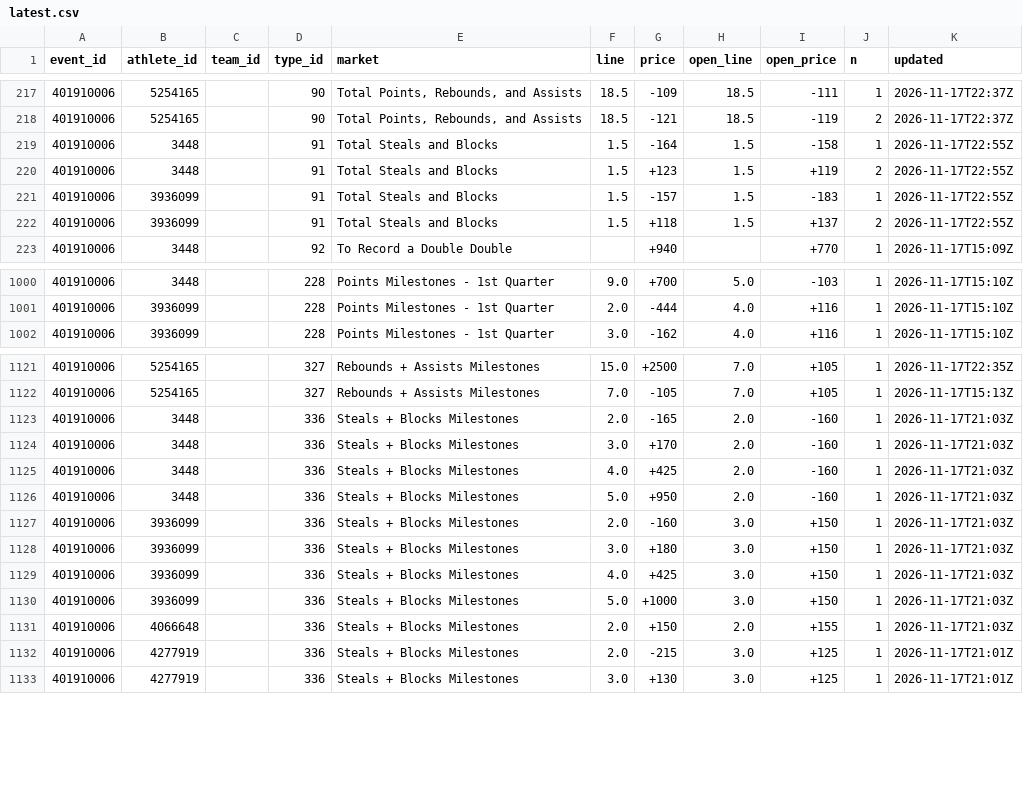
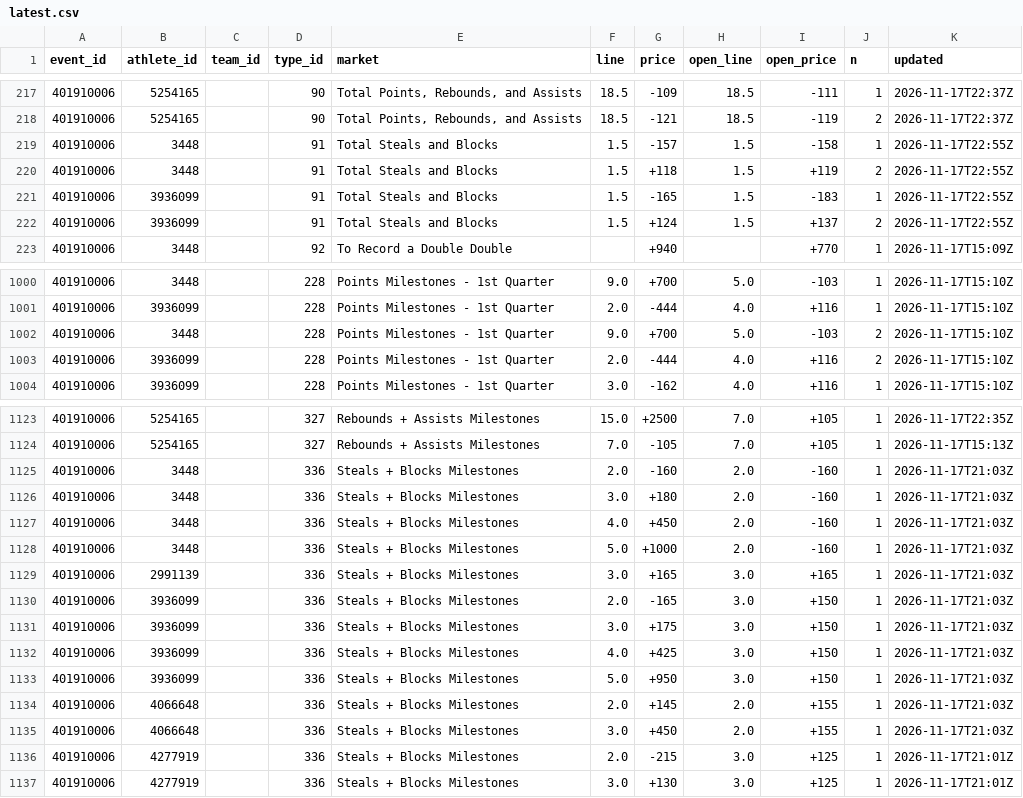
Before and after one commit to Seed808/theesness-data, a CSV file: data/espn/nba/props/401910006/latest.csv, drawn as a sheet; only a part is shown, gaps mark what is left out; the diff covers the shown part only.

```diff
--- a/data/espn/nba/props/401910006/latest.csv
+++ b/data/espn/nba/props/401910006/latest.csv
@@ -218,6 +218,6 @@ event_id,athlete_id,team_id,type_id,market,line,price,open_line,open_price,n,upd
 401910006,5254165,,90,"Total Points, Rebounds, and Assists",18.5,-121,18.5,-119,2,2026-11-17T22:37Z
-401910006,3448,,91,Total Steals and Blocks,1.5,-164,1.5,-158,1,2026-11-17T22:55Z
-401910006,3448,,91,Total Steals and Blocks,1.5,+123,1.5,+119,2,2026-11-17T22:55Z
-401910006,3936099,,91,Total Steals and Blocks,1.5,-157,1.5,-183,1,2026-11-17T22:55Z
-401910006,3936099,,91,Total Steals and Blocks,1.5,+118,1.5,+137,2,2026-11-17T22:55Z
+401910006,3448,,91,Total Steals and Blocks,1.5,-157,1.5,-158,1,2026-11-17T22:55Z
+401910006,3448,,91,Total Steals and Blocks,1.5,+118,1.5,+119,2,2026-11-17T22:55Z
+401910006,3936099,,91,Total Steals and Blocks,1.5,-165,1.5,-183,1,2026-11-17T22:55Z
+401910006,3936099,,91,Total Steals and Blocks,1.5,+124,1.5,+137,2,2026-11-17T22:55Z
 401910006,3448,,92,To Record a Double Double,,+940,,+770,1,2026-11-17T15:09Z
@@ -1001,2 +1001,4 @@ event_id,athlete_id,team_id,type_id,market,line,price,open_line,open_price,n,upd
 401910006,3936099,,228,Points Milestones - 1st Quarter,2.0,-444,4.0,+116,1,2026-11-17T15:10Z
+401910006,3448,,228,Points Milestones - 1st Quarter,9.0,+700,5.0,-103,2,2026-11-17T15:10Z
+401910006,3936099,,228,Points Milestones - 1st Quarter,2.0,-444,4.0,+116,2,2026-11-17T15:10Z
 401910006,3936099,,228,Points Milestones - 1st Quarter,3.0,-162,4.0,+116,1,2026-11-17T15:10Z
@@ -1122,11 +1124,13 @@ event_id,athlete_id,team_id,type_id,market,line,price,open_line,open_price,n,upd
 401910006,5254165,,327,Rebounds + Assists Milestones,7.0,-105,7.0,+105,1,2026-11-17T15:13Z
-401910006,3448,,336,Steals + Blocks Milestones,2.0,-165,2.0,-160,1,2026-11-17T21:03Z
-401910006,3448,,336,Steals + Blocks Milestones,3.0,+170,2.0,-160,1,2026-11-17T21:03Z
-401910006,3448,,336,Steals + Blocks Milestones,4.0,+425,2.0,-160,1,2026-11-17T21:03Z
-401910006,3448,,336,Steals + Blocks Milestones,5.0,+950,2.0,-160,1,2026-11-17T21:03Z
-401910006,3936099,,336,Steals + Blocks Milestones,2.0,-160,3.0,+150,1,2026-11-17T21:03Z
-401910006,3936099,,336,Steals + Blocks Milestones,3.0,+180,3.0,+150,1,2026-11-17T21:03Z
+401910006,3448,,336,Steals + Blocks Milestones,2.0,-160,2.0,-160,1,2026-11-17T21:03Z
+401910006,3448,,336,Steals + Blocks Milestones,3.0,+180,2.0,-160,1,2026-11-17T21:03Z
+401910006,3448,,336,Steals + Blocks Milestones,4.0,+450,2.0,-160,1,2026-11-17T21:03Z
+401910006,3448,,336,Steals + Blocks Milestones,5.0,+1000,2.0,-160,1,2026-11-17T21:03Z
+401910006,2991139,,336,Steals + Blocks Milestones,3.0,+165,3.0,+165,1,2026-11-17T21:03Z
+401910006,3936099,,336,Steals + Blocks Milestones,2.0,-165,3.0,+150,1,2026-11-17T21:03Z
+401910006,3936099,,336,Steals + Blocks Milestones,3.0,+175,3.0,+150,1,2026-11-17T21:03Z
 401910006,3936099,,336,Steals + Blocks Milestones,4.0,+425,3.0,+150,1,2026-11-17T21:03Z
-401910006,3936099,,336,Steals + Blocks Milestones,5.0,+1000,3.0,+150,1,2026-11-17T21:03Z
-401910006,4066648,,336,Steals + Blocks Milestones,2.0,+150,2.0,+155,1,2026-11-17T21:03Z
+401910006,3936099,,336,Steals + Blocks Milestones,5.0,+950,3.0,+150,1,2026-11-17T21:03Z
+401910006,4066648,,336,Steals + Blocks Milestones,2.0,+145,2.0,+155,1,2026-11-17T21:03Z
+401910006,4066648,,336,Steals + Blocks Milestones,3.0,+450,2.0,+155,1,2026-11-17T21:03Z
 401910006,4277919,,336,Steals + Blocks Milestones,2.0,-215,3.0,+125,1,2026-11-17T21:01Z
```
Also changed, not shown: 1 added row, 1 removed row and 66 edited cells elsewhere in this file, data/espn/nba/props/401910002/latest.csv, data/espn/nba/props/401910004/latest.csv, 40 other files.
